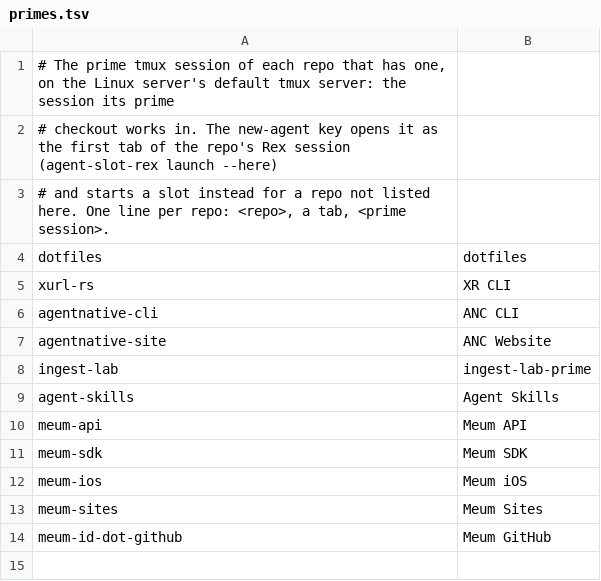
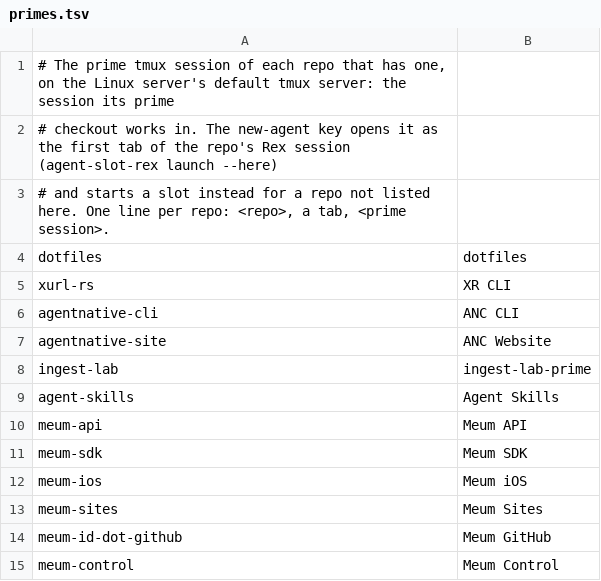
Before and after one commit to brettdavies/dotfiles, a TSV file: config/agent-slot-rex/primes.tsv, drawn as a sheet.

Commit message:
feat(agent-slot-rex): give meum-control a prime
meum-control holds the meum plans and research, and its prime session
"Meum Control" now runs beside the five meum-id primes.

```diff
--- a/config/agent-slot-rex/primes.tsv
+++ b/config/agent-slot-rex/primes.tsv
@@ -14 +14,2 @@ meum-sites	Meum Sites
 meum-id-dot-github	Meum GitHub
+meum-control	Meum Control
```
